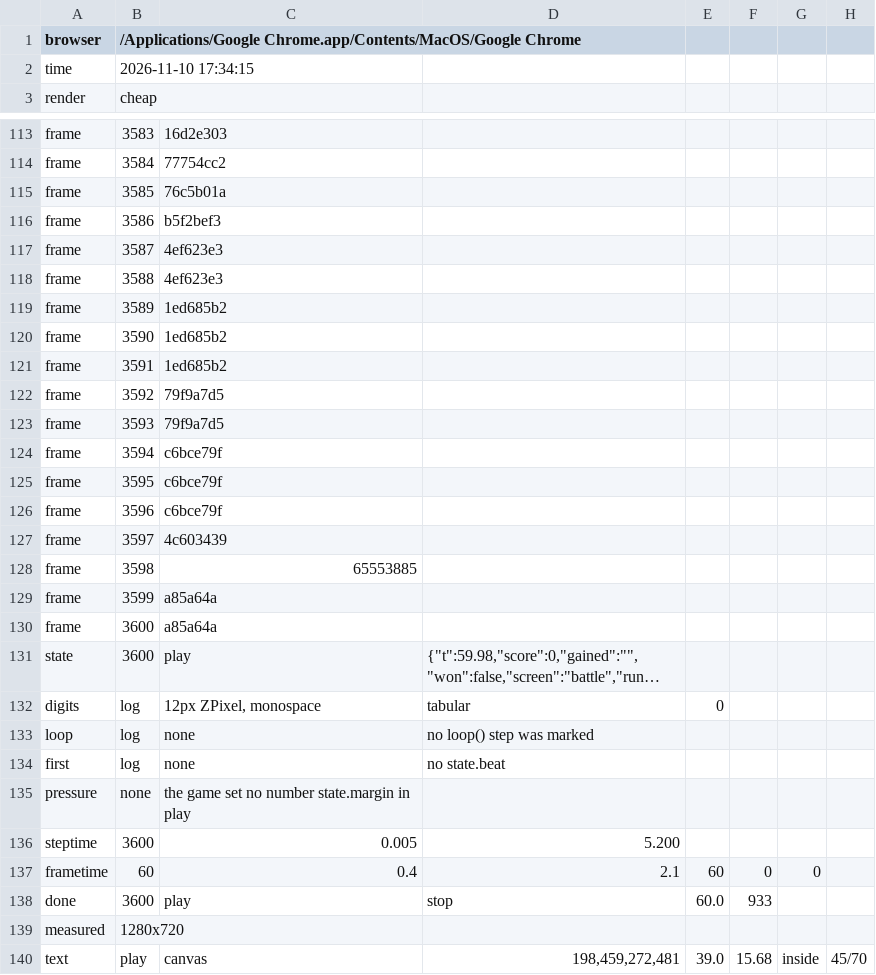
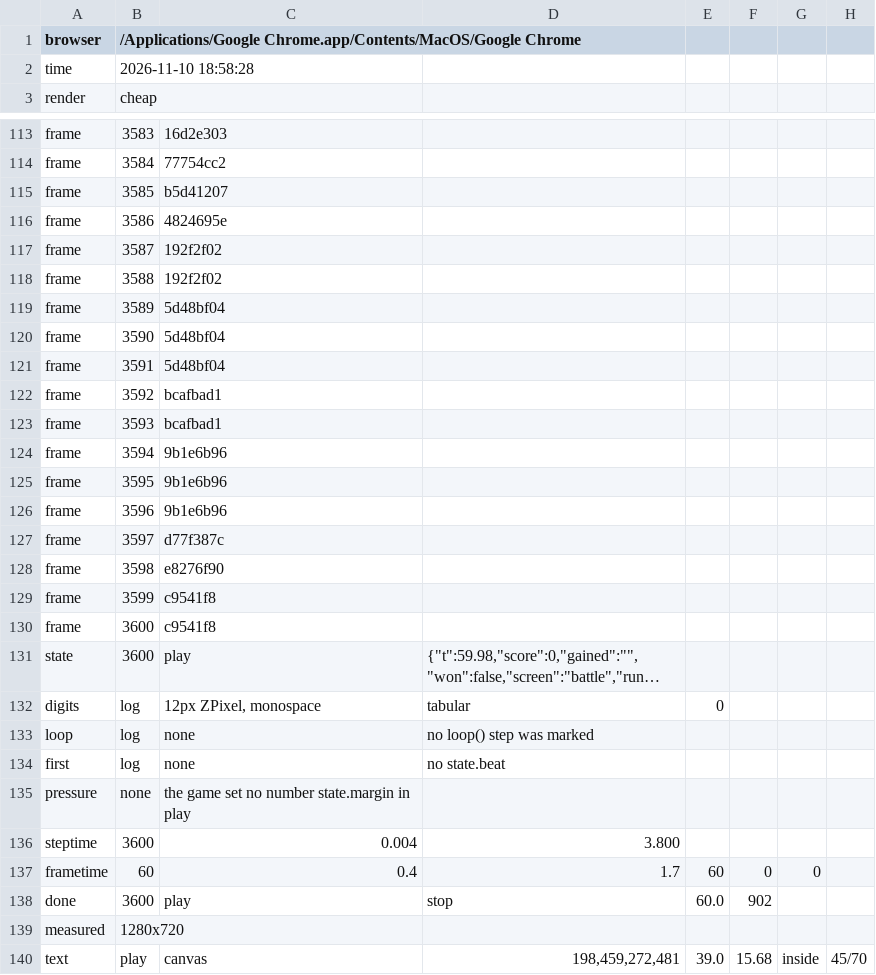
Before and after one commit to HEOJUNFO/zendikar-map, a TSV file: production/qa/evidence/grow-zendikar-expedition/accepted.tsv, drawn as a sheet; only a part is shown, gaps mark what is left out; long unchanged cells end in …; the diff covers the shown part only; the diff names each change by its address in the sheet, - before the commit and + after, or states it on an @@ line.

```diff
--- a/production/qa/evidence/grow-zendikar-expedition/accepted.tsv
+++ b/production/qa/evidence/grow-zendikar-expedition/accepted.tsv
-B2: 2026-11-10 17:34:15
+B2: 2026-11-10 18:58:28
-C115: 76c5b01a
+C115: b5d41207
-C116: b5f2bef3
+C116: 4824695e
-C117:C118: 4ef623e3
+C117:C118: 192f2f02
-C119:C121: 1ed685b2
+C119:C121: 5d48bf04
-C122:C123: 79f9a7d5
+C122:C123: bcafbad1
-C124:C126: c6bce79f
+C124:C126: 9b1e6b96
-C127: 4c603439
+C127: d77f387c
-C128: 65553885
+C128: e8276f90
-C129:C130: a85a64a
+C129:C130: c9541f8
-C136: 0.005
+C136: 0.004
-D136: 5.200
+D136: 3.800
-D137: 2.1
+D137: 1.7
-F138: 933
+F138: 902
```
Also changed, not shown: 4 edited cells elsewhere in this file, production/qa/evidence/grow-zendikar-expedition/story.tsv, 7 other files.
